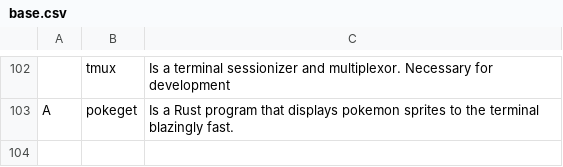
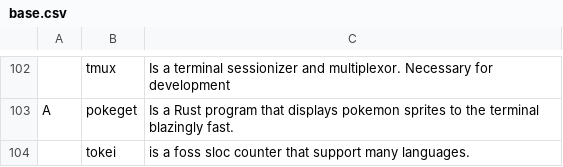
Before and after one commit to ZachWWalden/LARBS, a CSV file: static/prog_groups/base.csv, drawn as a sheet; only a part is shown, gaps mark what is left out; the diff names each change by its address in the sheet, - before the commit and + after, or states it on an @@ line.

Commit message:
feat: add tokei to x11

```diff
--- a/static/prog_groups/base.csv
+++ b/static/prog_groups/base.csv
+row 104:  | tokei | is a foss sloc counter that support many languages.
```
